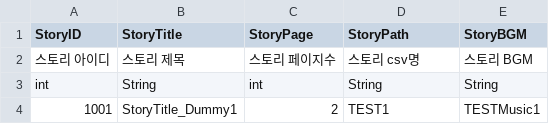
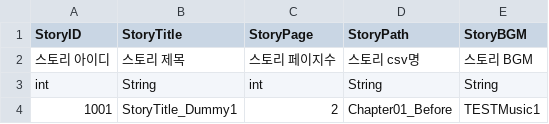
Before and after one commit to I-Need-Mac/Client, a CSV file: Assets/Resources/Table/StoryTable.csv, drawn as a sheet.

```diff
--- a/Assets/Resources/Table/StoryTable.csv
+++ b/Assets/Resources/Table/StoryTable.csv
@@ -3,2 +3,2 @@
 int,String,int,String,String
-1001,StoryTitle_Dummy1,2,TEST1,TESTMusic1
+1001,StoryTitle_Dummy1,2,Chapter01_Before,TESTMusic1
```
Also changed, not shown: 9 other files.
